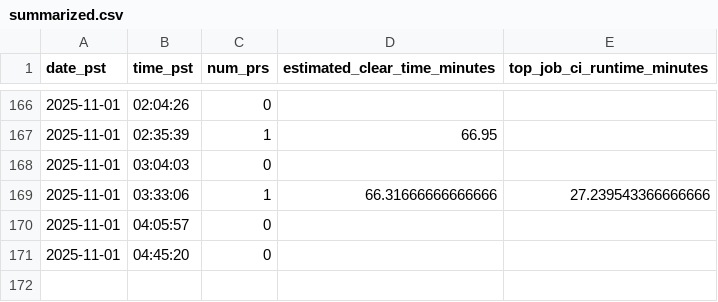
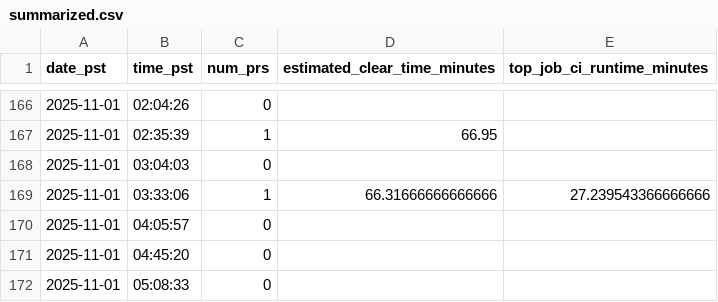
Before and after one commit to wusatosi/tt-merge-queue-monitor, a CSV file: summarized.csv, drawn as a sheet; only a part is shown, gaps mark what is left out; the diff names each change by its address in the sheet, - before the commit and + after, or states it on an @@ line.

```diff
--- a/summarized.csv
+++ b/summarized.csv
+row 172: 2025-11-01 | 05:08:33 | 0
```
